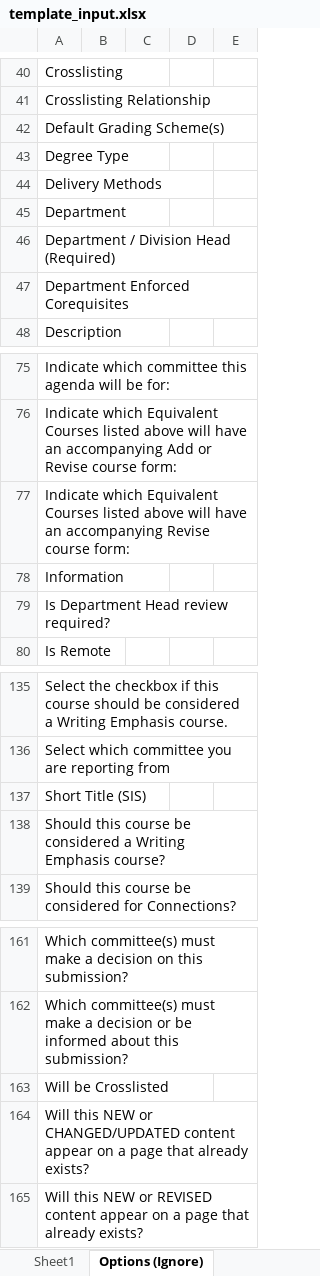
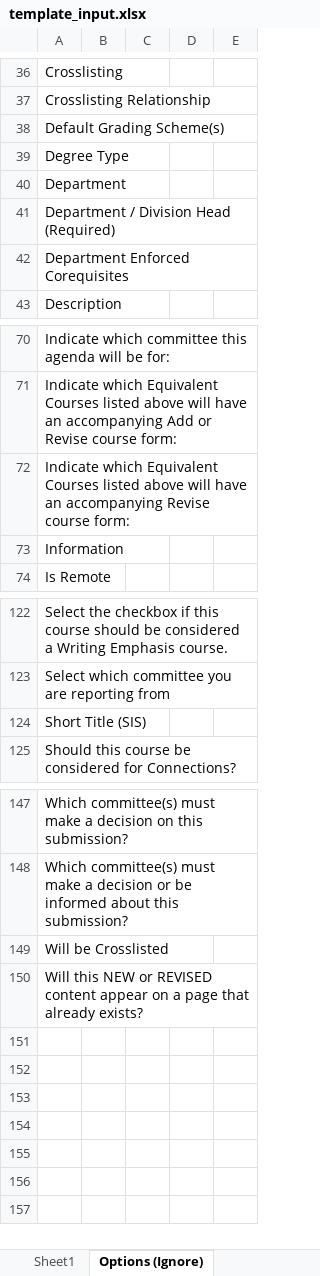
Before and after one commit to jas0123uah/curriculog_excel_sheet_generator, an Excel workbook: template_input.xlsx, sheet Options (Ignore), drawn as a sheet; only a part is shown, gaps mark what is left out; values as stored, in another font and other column widths than the file's, no cell formats; conditional formats not drawn; the diff covers the shown part only; the diff names each change by its address in the sheet, - before the commit and + after, or states it on an @@ line.

```diff
--- a/template_input.xlsx (sheet Options (Ignore))
+++ b/template_input.xlsx (sheet Options (Ignore))
-row 44: Delivery Methods
-row 79: Is Department Head review required?
-row 138: Should this course be considered a Writing Emphasis course?
-row 164: Will this NEW or CHANGED/UPDATED content appear on a page that already exists?
```
Also changed, not shown: 11 removed rows elsewhere in this sheet, cell formats, 1 other file.
